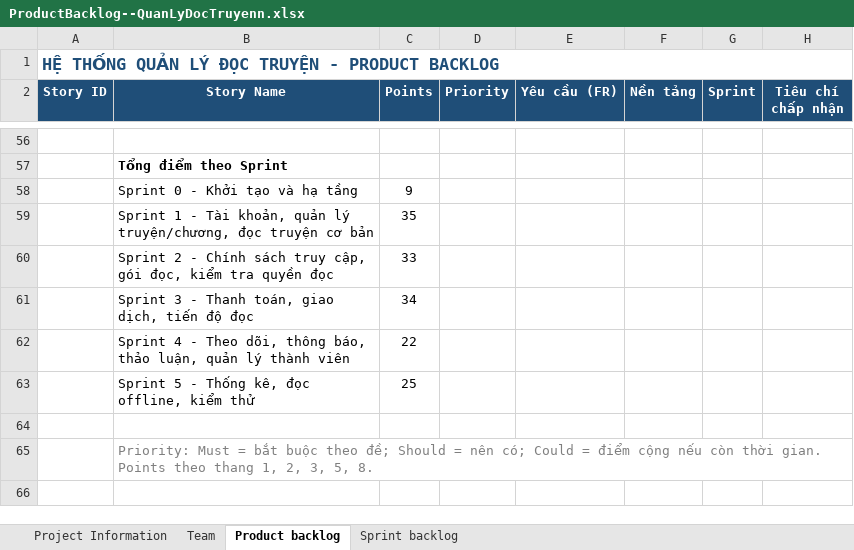
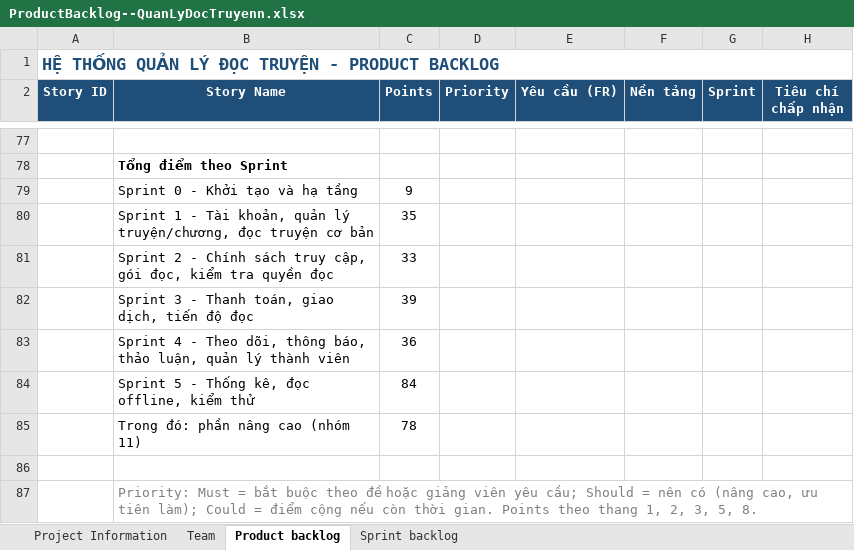
Before and after one commit to Phuong29082002/quan-ly-doc-truyen, an Excel workbook: docs/ProductBacklog--QuanLyDocTruyenn.xlsx, sheet Product backlog, drawn as a sheet; only a part is shown, gaps mark what is left out; values as stored, in another font and other column widths than the file's, no borders; addresses are those after the commit; the diff covers the shown part only; the diff names each change by its address in the sheet, - before the commit and + after, or states it on an @@ line.

Commit message:
Sprint 2: hồ sơ cá nhân (PB04), nhãn Đã mở khóa, trang gói đọc, chèn ảnh vào chương (PB43), app chặn tài khoản admin; Excel thêm phần nâng cao

```diff
--- a/docs/ProductBacklog--QuanLyDocTruyenn.xlsx (sheet Product backlog)
+++ b/docs/ProductBacklog--QuanLyDocTruyenn.xlsx (sheet Product backlog)
-C82 (Points): 34
+C82 (Points): 39
-C83 (Points): 22
+C83 (Points): 36
-C84 (Points): 25
+C84 (Points): 84
+row 85:  | Trong đó: phần nâng cao (nhóm 11) | 78
-B87 (Story Name): …buộc theo đề; Should = nên có; Could =…
+B87 (Story Name): …buộc theo đề hoặc giảng viên yêu cầu; Should = nên có (nâng cao, ưu tiên làm); Could =…
```
Also changed, not shown: 22 added rows and 1 removed row elsewhere in this sheet, sheet Sprint backlog, sheet Team, formulas that keep their value, 45 other files.
